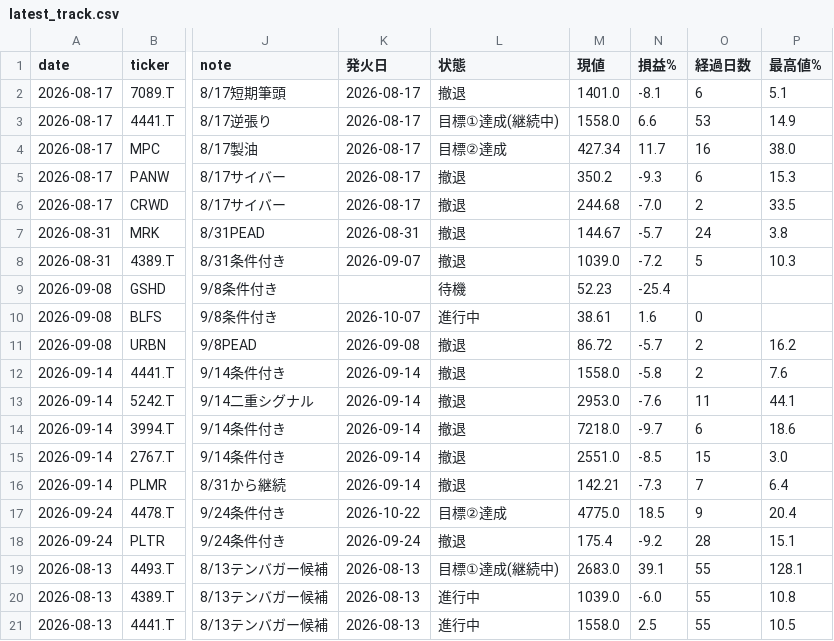
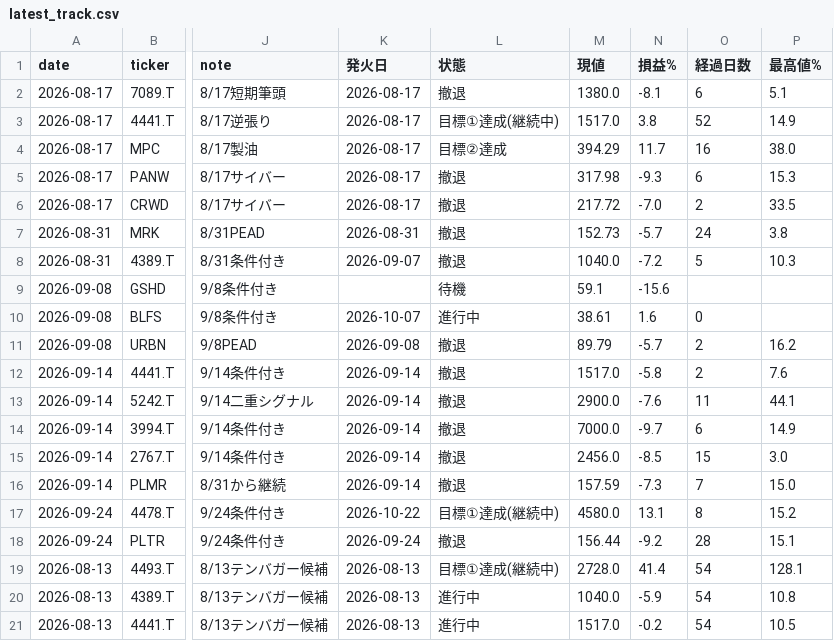
Before and after one commit to su402011-hash/high52-scanner, a CSV file: outputs/latest_track.csv, drawn as a sheet; only a part is shown, gaps mark what is left out; the diff covers the shown part only; the diff names each change by its address in the sheet, - before the commit and + after, or states it on an @@ line.

```diff
--- a/outputs/latest_track.csv
+++ b/outputs/latest_track.csv
-M2 (現値): 1401.0
+M2 (現値): 1380.0
-M3 (現値): 1558.0
+M3 (現値): 1517.0
-N3 (損益%): 6.6
+N3 (損益%): 3.8
-O3 (経過日数): 53
+O3 (経過日数): 52
-M4 (現値): 427.34
+M4 (現値): 394.29
-M5 (現値): 350.2
+M5 (現値): 317.98
-M6 (現値): 244.68
+M6 (現値): 217.72
-M7 (現値): 144.67
+M7 (現値): 152.73
-M8 (現値): 1039.0
+M8 (現値): 1040.0
-M9 (現値): 52.23
+M9 (現値): 59.1
-N9 (損益%): -25.4
+N9 (損益%): -15.6
-M11 (現値): 86.72
+M11 (現値): 89.79
-M12 (現値): 1558.0
+M12 (現値): 1517.0
-M13 (現値): 2953.0
+M13 (現値): 2900.0
-M14 (現値): 7218.0
+M14 (現値): 7000.0
-P14 (最高値%): 18.6
+P14 (最高値%): 14.9
-M15 (現値): 2551.0
+M15 (現値): 2456.0
-M16 (現値): 142.21
+M16 (現値): 157.59
-P16 (最高値%): 6.4
+P16 (最高値%): 15.0
-L17 (状態): 目標②達成
+L17 (状態): 目標①達成(継続中)
-M17 (現値): 4775.0
+M17 (現値): 4580.0
-N17 (損益%): 18.5
+N17 (損益%): 13.1
-O17 (経過日数): 9
+O17 (経過日数): 8
-P17 (最高値%): 20.4
+P17 (最高値%): 15.2
-M18 (現値): 175.4
+M18 (現値): 156.44
-M19 (現値): 2683.0
+M19 (現値): 2728.0
-N19 (損益%): 39.1
+N19 (損益%): 41.4
-O19:O21 (経過日数): 55
+O19:O21 (経過日数): 54
-M20 (現値): 1039.0
+M20 (現値): 1040.0
-N20 (損益%): -6.0
+N20 (損益%): -5.9
-M21 (現値): 1558.0
+M21 (現値): 1517.0
-N21 (損益%): 2.5
+N21 (損益%): -0.2
```
Also changed, not shown: 19 edited cells elsewhere in this file, outputs/2026-11-05_highs.csv, outputs/history.csv, 5 other files.
